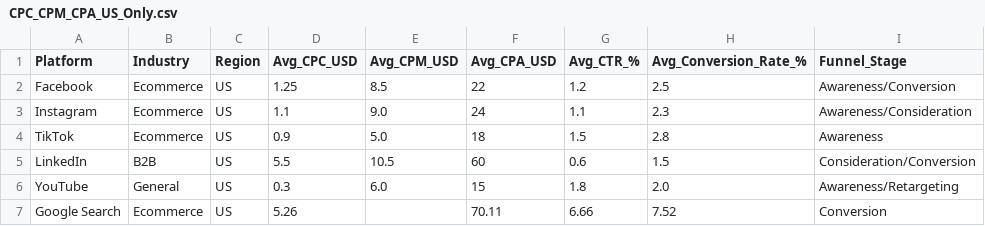
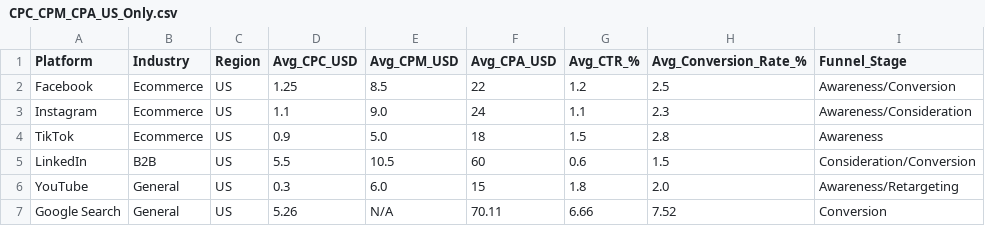
Before and after one commit to JarrettChen217/EECS-E6895-Big_Data_AI-MidTerm_Project, a CSV file: data/benchmarks/CPC_CPM_CPA_US_Only.csv, drawn as a sheet.

Commit message:
Update CPC_CPM_CPA_US_Only.csv

```diff
--- a/data/benchmarks/CPC_CPM_CPA_US_Only.csv
+++ b/data/benchmarks/CPC_CPM_CPA_US_Only.csv
@@ -6,2 +6,2 @@ LinkedIn,B2B,US,5.5,10.5,60,0.6,1.5,Consideration/Conversion
 YouTube,General,US,0.3,6.0,15,1.8,2.0,Awareness/Retargeting
-Google Search,Ecommerce,US,5.26,,70.11,6.66,7.52,Conversion
+Google Search,General,US,5.26,N/A,70.11,6.66,7.52,Conversion
```
